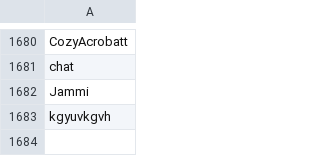
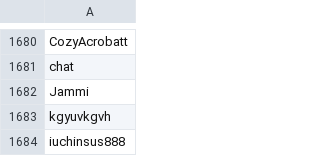
Before and after one commit to th330p-prog/PlayerList, a CSV file: PlayerList.csv, drawn as a sheet; only a part is shown, gaps mark what is left out; the diff names each change by its address in the sheet, - before the commit and + after, or states it on an @@ line.

Commit message:
Add player iuchinsus888

```diff
--- a/PlayerList.csv
+++ b/PlayerList.csv
+row 1684: iuchinsus888
```
